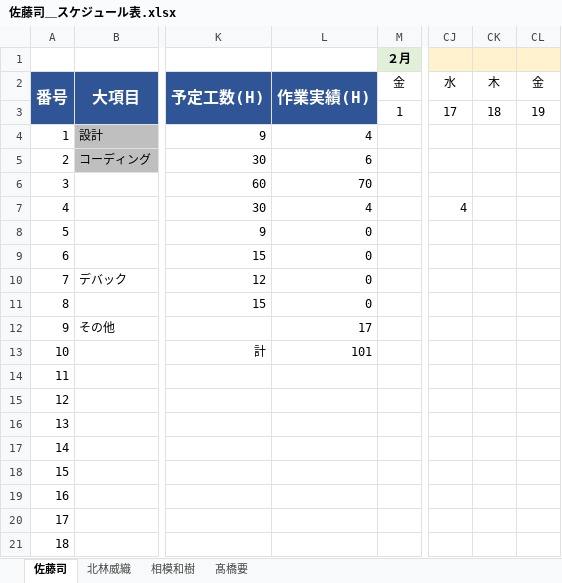
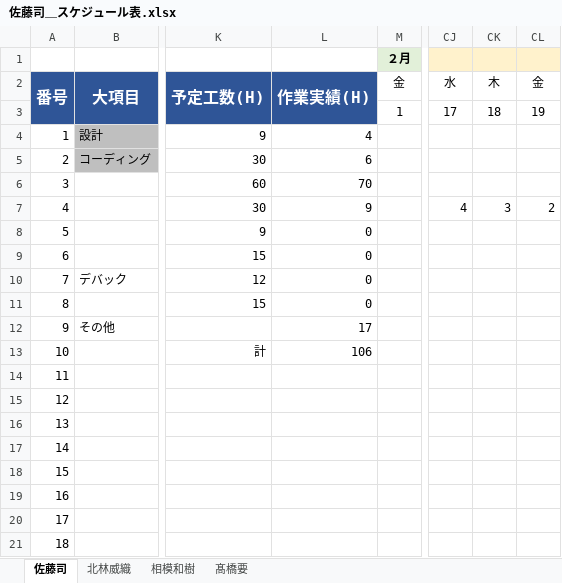
Before and after one commit to SatouTsukasa/StandZodiac, an Excel workbook: 佐藤司update用/佐藤司＿スケジュール表.xlsx, sheet 佐藤司, drawn as a sheet; only a part is shown, gaps mark what is left out; values as stored, in another font and other column widths than the file's, no borders; conditional formats not drawn; the diff names each change by its address in the sheet, - before the commit and + after, or states it on an @@ line.

```diff
--- a/佐藤司update用/佐藤司＿スケジュール表.xlsx (sheet 佐藤司)
+++ b/佐藤司update用/佐藤司＿スケジュール表.xlsx (sheet 佐藤司)
-L7: 4
+L7: 9
-CK7: (empty)
+CK7: 3
-CL7: (empty)
+CL7: 2
-L13: 101
+L13: 106
```
Also changed, not shown: 6 other files.
